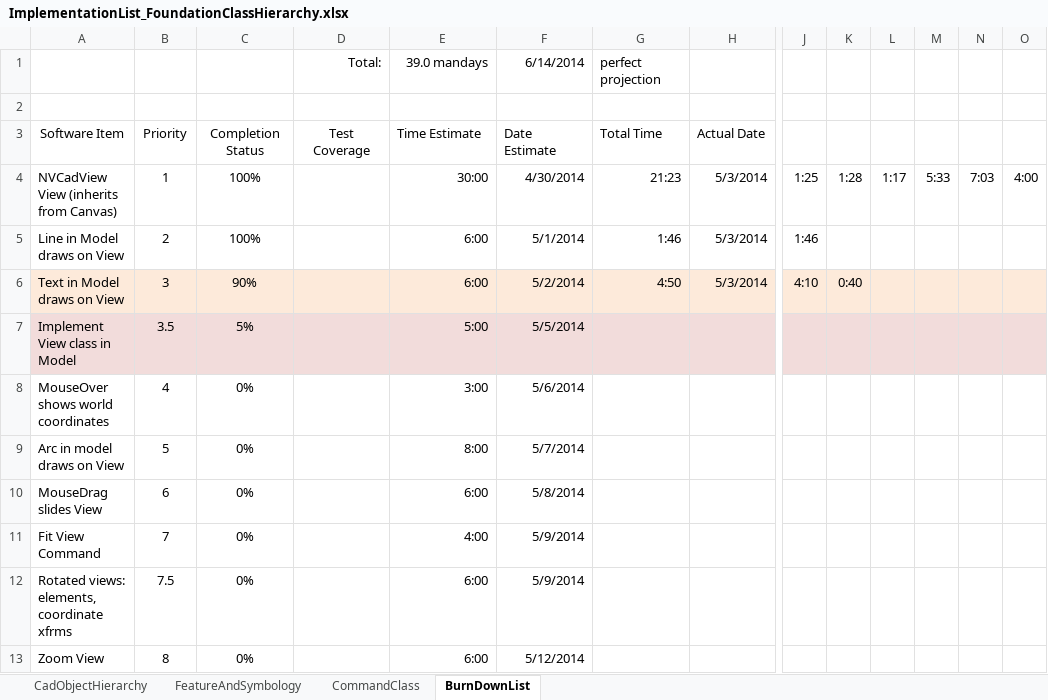
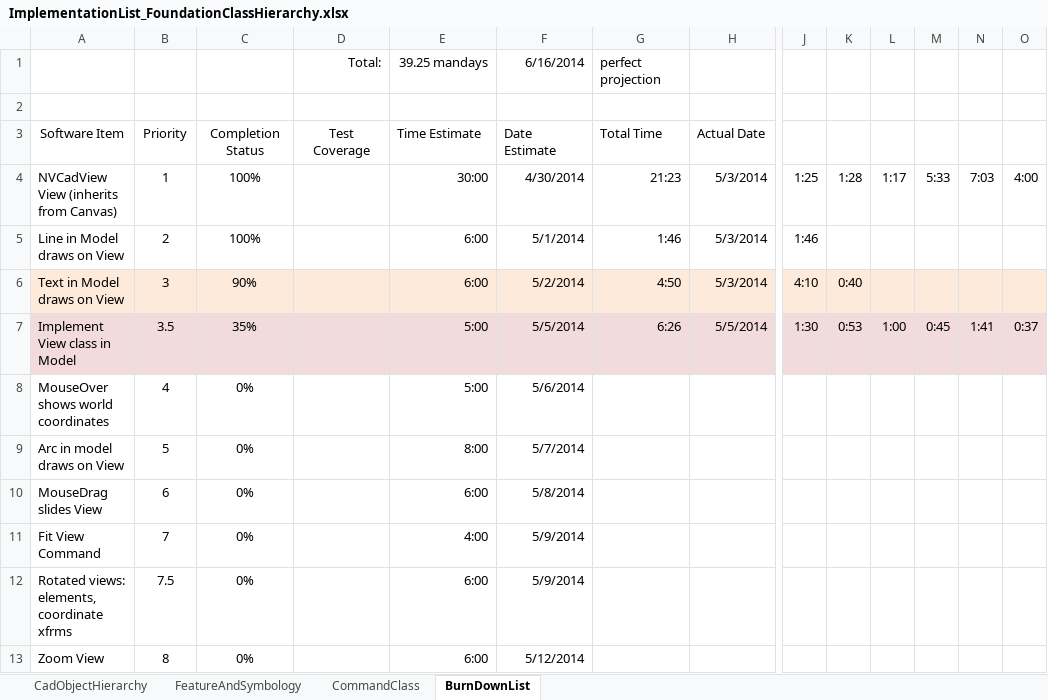
Before and after one commit to PaulSchrum/NetVecCad, an Excel workbook: ProjectManagement/ImplementationList_FoundationClassHierarchy.xlsx, sheet BurnDownList, drawn as a sheet; only a part is shown, gaps mark what is left out; values as stored, in another font and other column widths than the file's, no borders; the diff names each change by its address in the sheet, - before the commit and + after, or states it on an @@ line.

```diff
--- a/ProjectManagement/ImplementationList_FoundationClassHierarchy.xlsx (sheet BurnDownList)
+++ b/ProjectManagement/ImplementationList_FoundationClassHierarchy.xlsx (sheet BurnDownList)
-E1: 39.0 mandays
+E1: 39.25 mandays
-F1: 6/14/2014
+F1: 6/16/2014
-C7: 5%
+C7: 35%
-G7: (empty)
+G7: 6:26
-H7: (empty)
+H7: 5/5/2014
-J7: (empty)
+J7: 1:30
-K7: (empty)
+K7: 0:53
-L7: (empty)
+L7: 1:00
-M7: (empty)
+M7: 0:45
-N7: (empty)
+N7: 1:41
-O7: (empty)
+O7: 0:37
-E8: 3:00
+E8: 5:00
```
Also changed, not shown: 7 other files.
